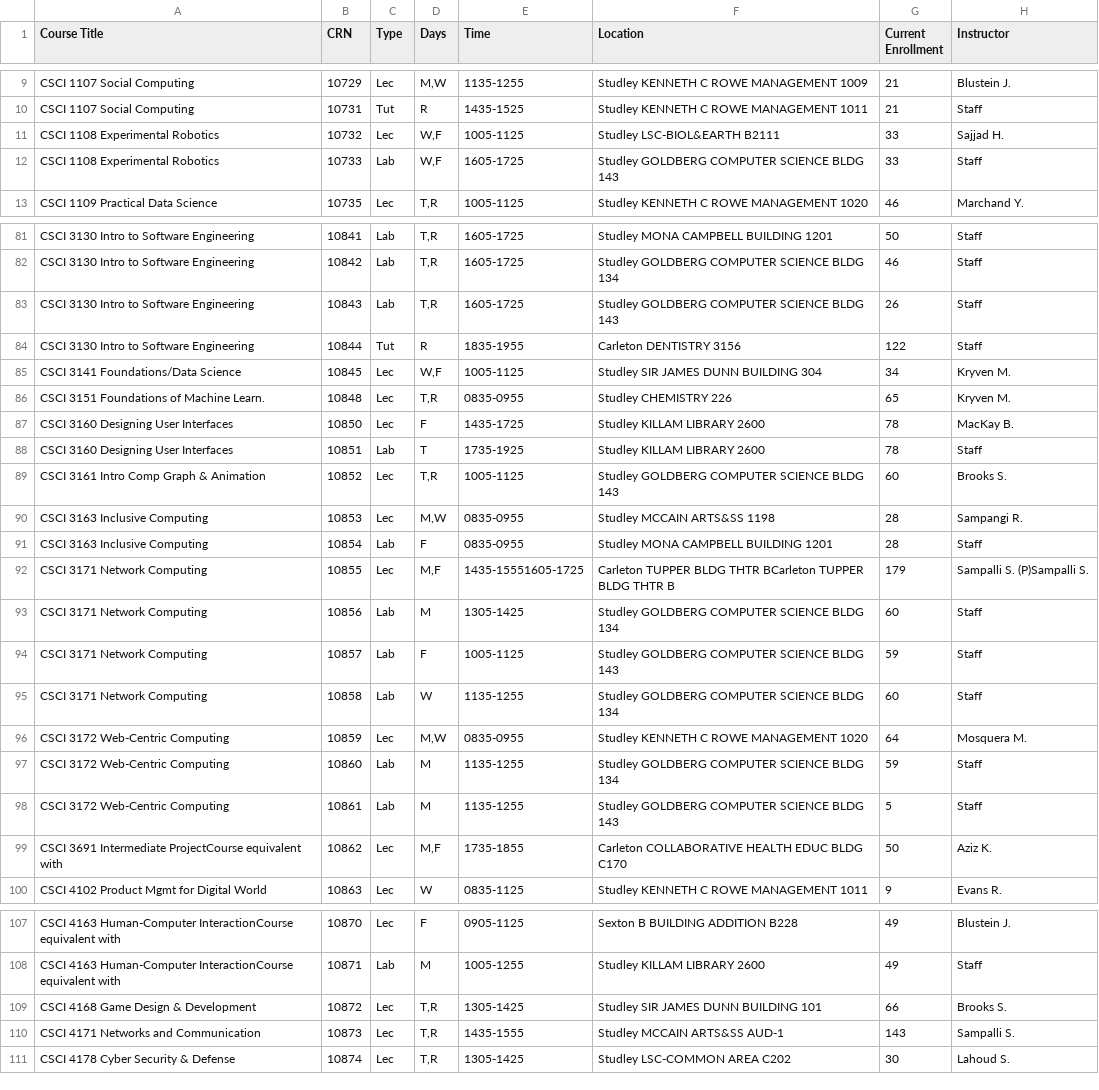
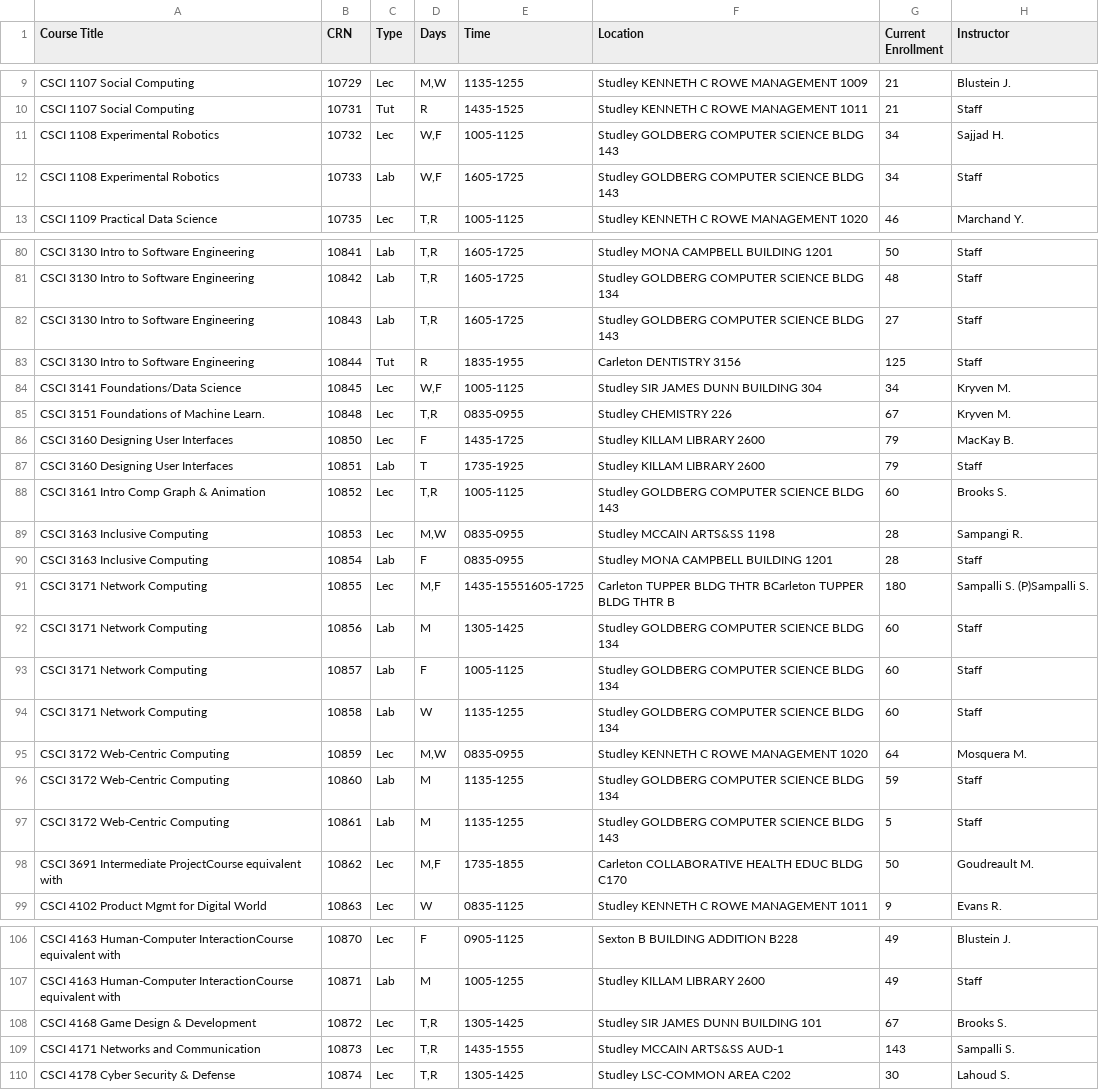
Before and after one commit to SarahKilford/csci-schedule-dashboard, a CSV file: data/CSCI_full_schedule.csv, drawn as a sheet; only a part is shown, gaps mark what is left out; addresses are those after the commit; the diff covers the shown part only; the diff names each change by its address in the sheet, - before the commit and + after, or states it on an @@ line.

```diff
--- a/data/CSCI_full_schedule.csv
+++ b/data/CSCI_full_schedule.csv
-F11 (Location): Studley LSC-BIOL&EARTH B2111
+F11 (Location): Studley GOLDBERG COMPUTER SCIENCE BLDG 143
-G11:G12 (Current Enrollment): 33
+G11:G12 (Current Enrollment): 34
-G81 (Current Enrollment): 46
+G81 (Current Enrollment): 48
-G82 (Current Enrollment): 26
+G82 (Current Enrollment): 27
-G83 (Current Enrollment): 122
+G83 (Current Enrollment): 125
-G85 (Current Enrollment): 65
+G85 (Current Enrollment): 67
-G86:G87 (Current Enrollment): 78
+G86:G87 (Current Enrollment): 79
-G91 (Current Enrollment): 179
+G91 (Current Enrollment): 180
-F93 (Location): Studley GOLDBERG COMPUTER SCIENCE BLDG 143
+F93 (Location): Studley GOLDBERG COMPUTER SCIENCE BLDG 134
-G93 (Current Enrollment): 59
+G93 (Current Enrollment): 60
-H98 (Instructor): Aziz K.
+H98 (Instructor): Goudreault M.
-G108 (Current Enrollment): 66
+G108 (Current Enrollment): 67
```
Also changed, not shown: 1 removed row and 48 edited cells elsewhere in this file.
